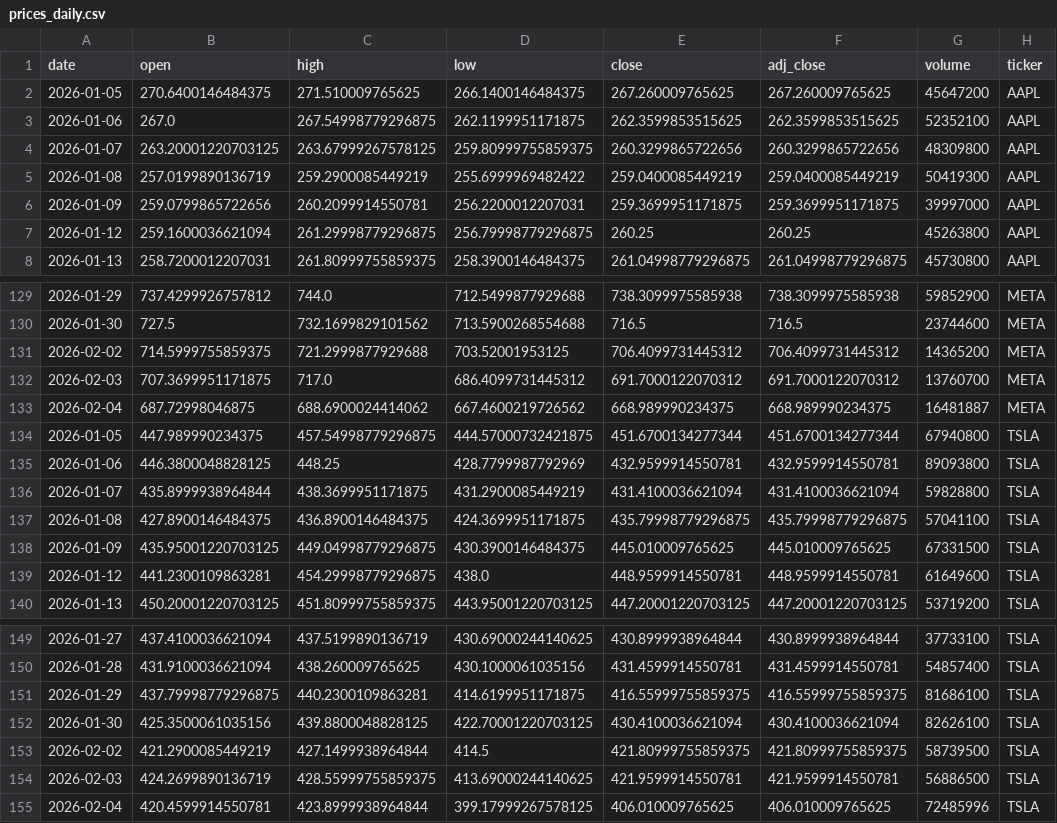
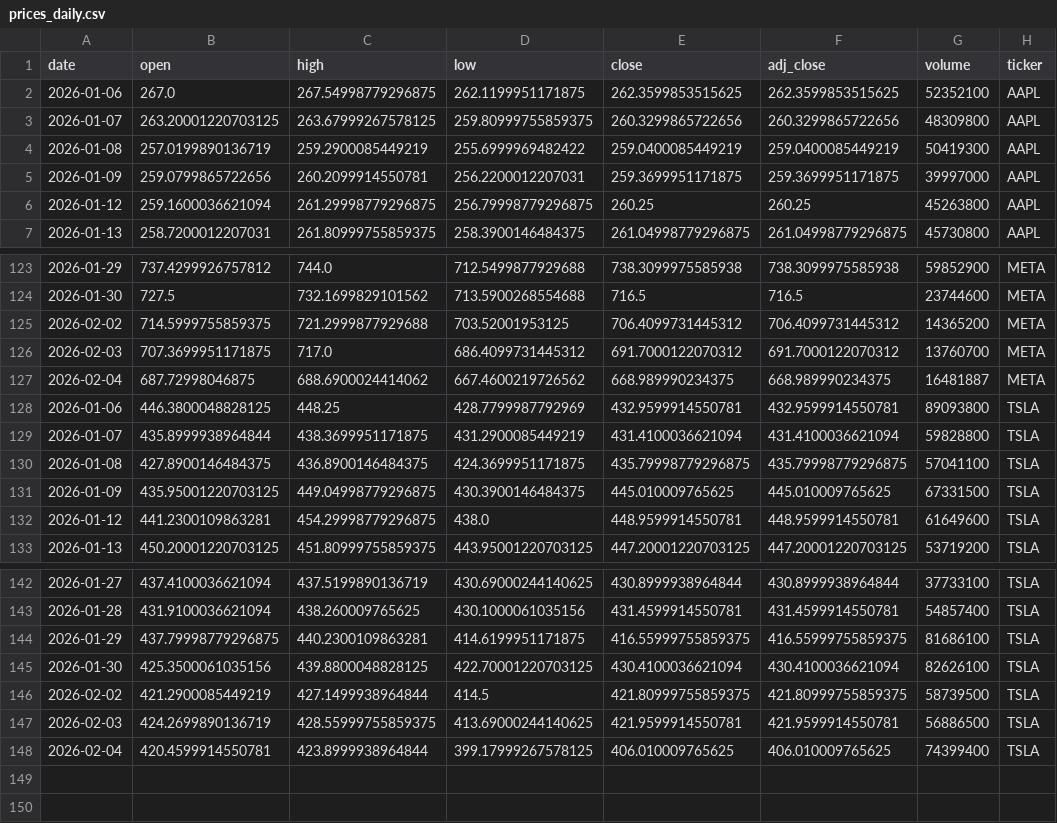
Before and after one commit to Trevor5008/market-sentiment-analysis, a CSV file: data/raw/prices_daily.csv, drawn as a sheet; only a part is shown, gaps mark what is left out; the diff covers the shown part only.

```diff
--- a/data/raw/prices_daily.csv
+++ b/data/raw/prices_daily.csv
@@ -1,3 +1,2 @@
 date,open,high,low,close,adj_close,volume,ticker
-2026-01-05,270.6400146484375,271.510009765625,266.1400146484375,267.260009765625,267.260009765625,45647200,AAPL
 2026-01-06,267.0,267.54998779296875,262.1199951171875,262.3599853515625,262.3599853515625,52352100,AAPL
@@ -133,3 +127,2 @@ date,open,high,low,close,adj_close,volume,ticker
 2026-02-04,687.72998046875,688.6900024414062,667.4600219726562,668.989990234375,668.989990234375,16481887,META
-2026-01-05,447.989990234375,457.54998779296875,444.57000732421875,451.6700134277344,451.6700134277344,67940800,TSLA
 2026-01-06,446.3800048828125,448.25,428.7799987792969,432.9599914550781,432.9599914550781,89093800,TSLA
@@ -154,2 +147,2 @@ date,open,high,low,close,adj_close,volume,ticker
 2026-02-03,424.2699890136719,428.55999755859375,413.69000244140625,421.9599914550781,421.9599914550781,56886500,TSLA
-2026-02-04,420.4599914550781,423.8999938964844,399.17999267578125,406.010009765625,406.010009765625,72485996,TSLA
+2026-02-04,420.4599914550781,423.8999938964844,399.17999267578125,406.010009765625,406.010009765625,74399400,TSLA
```
Also changed, not shown: 5 removed rows and 15 edited cells elsewhere in this file, data/processed/gdelt_articles_clean.csv, 1 other file.
